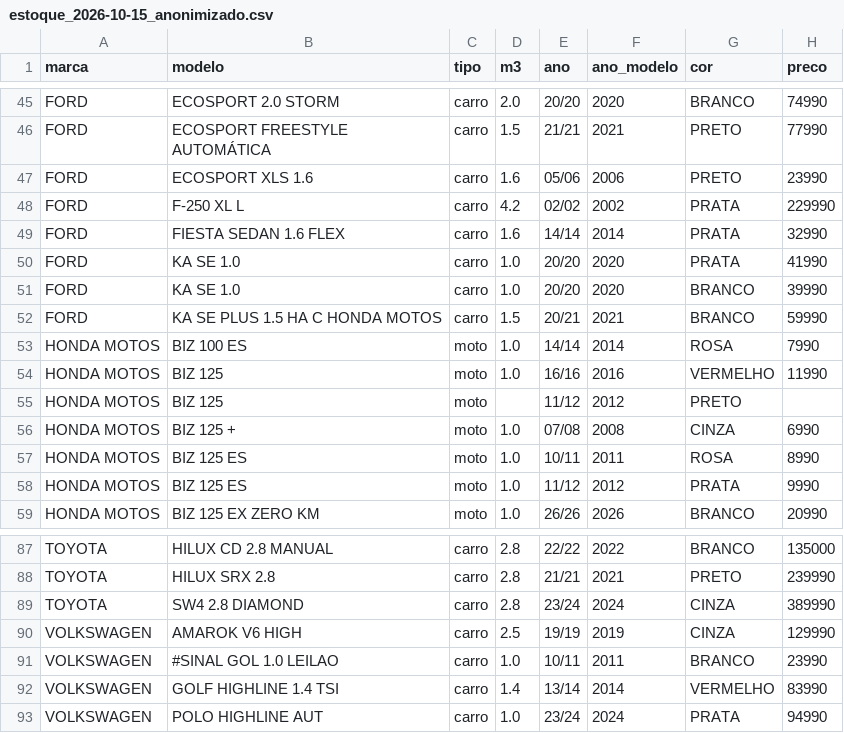
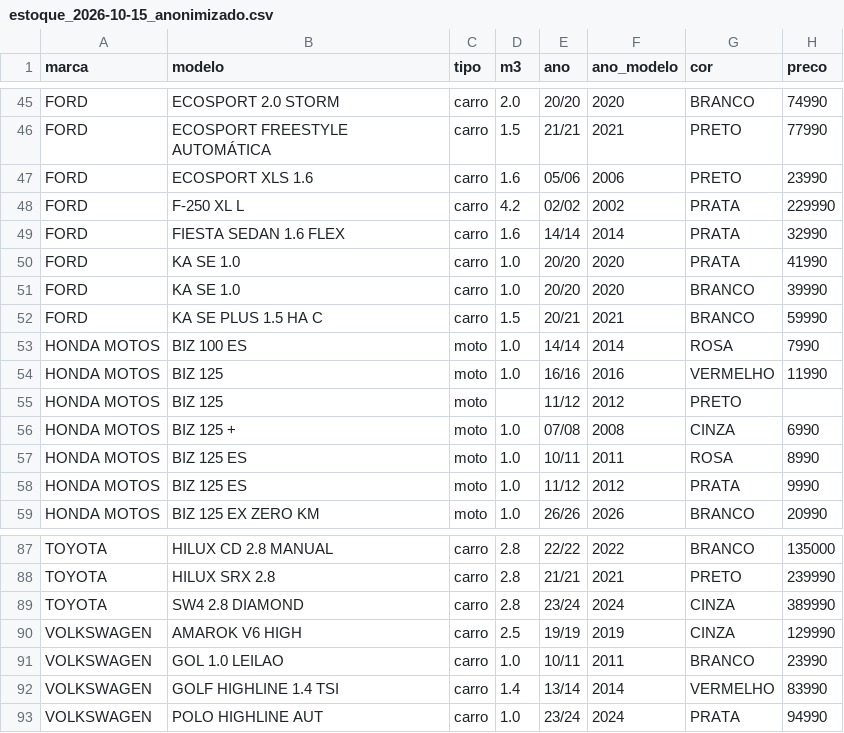
Before and after one commit to thamires-siriustech/estoque-concessionaria-lucas-do-rio-verde, a CSV file: estoque_2026-10-15_anonimizado.csv, drawn as a sheet; only a part is shown, gaps mark what is left out; the diff names each change by its address in the sheet, - before the commit and + after, or states it on an @@ line.

Commit message:
Clean two model labels in anonymized October snapshot

```diff
--- a/estoque_2026-10-15_anonimizado.csv
+++ b/estoque_2026-10-15_anonimizado.csv
-B52 (modelo): KA SE PLUS 1.5 HA C HONDA MOTOS
+B52 (modelo): KA SE PLUS 1.5 HA C
-B91 (modelo): #SINAL GOL 1.0 LEILAO
+B91 (modelo): GOL 1.0 LEILAO
```
